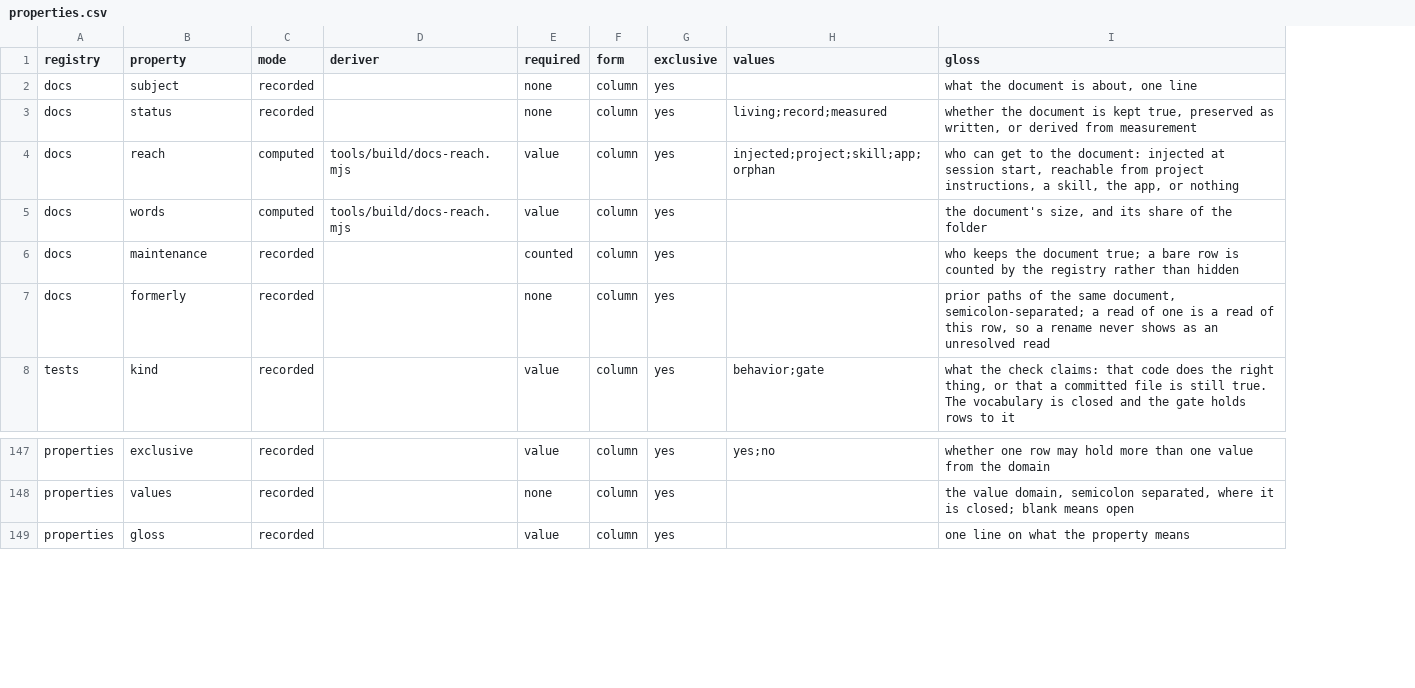
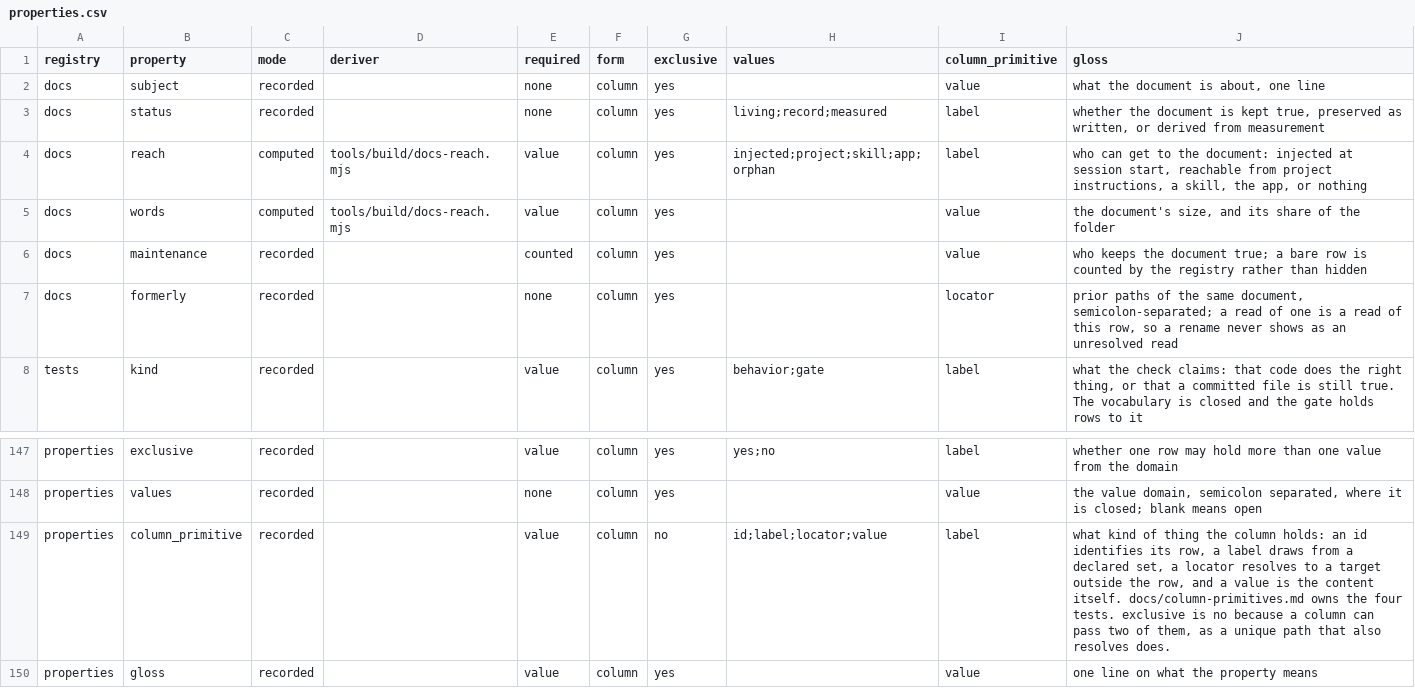
Before and after one commit to mehrlander/web-tools, a CSV file: docs/properties.csv, drawn as a sheet; only a part is shown, gaps mark what is left out; the diff names each change by its address in the sheet, - before the commit and + after, or states it on an @@ line.

Commit message:
Column primitives: the doctrine, and the property populated across 178 rows (#644)
Adds one property, column_primitive, saying what kind of thing a column holds,
and declares it on all 178 rows of docs/properties.csv, measured against each
property's real column rather than read off its gloss: value 86, label 63,
locator 27, id 2. docs/column-primitives.md owns the four tests, the crossing
with budget-drs's claim-versus-support position, and the dependency on
column_domain. A 58-row pilot sits beside it in data/column-primitives/.

Five results the measurement produced that reading would not have. The residual
in value is 48%, which is the number this property has to justify itself
against. id is nearly absent structurally, since 28 of 30 registries declare
their key in registries.csv rather than repeating it as a property row.
Uniqueness alone does not earn id: registries.path is distinct and resolving on
all 30 rows and is a locator, because registries.id holds the addressing role. A
cross-registry membership test finds locators a resolve test reads as prose.
And where a column declares exclusive:no, repetition has to be measured on the
atoms, not the cell.

Two gates, both mutation-tested in each direction. The closed domain came free
from declaring values, which also required a per-value gloss in
docs/vocabularies.csv. The countable half needed a test: a declared id must be
its registry's key, and a declared label must declare a closed set or repeat.
Nothing holds locator or value, which is the doctrine's own asymmetry.

The budget-drs half of the population is in home PR #616.

```diff
--- a/docs/properties.csv
+++ b/docs/properties.csv
+column I (column_primitive), rows 2-8: value | label | label | value | value | locator | label; rows 147-148: label | value; row 150: value
+row 149: properties | column_primitive | recorded |  | value | column | no | id;label;locator;value | label | what kind of thing the column holds: an id identifies its row, a label draws from a declared set, a locator resolves to a target outside the row, and a value is the content itself. docs/column-primitives.md owns the four tests. exclusive is no because a column can pass two of them, as a unique path that also resolves does.
```
Also changed, not shown: docs/docs.csv, docs/portable.csv, 10 other files.
